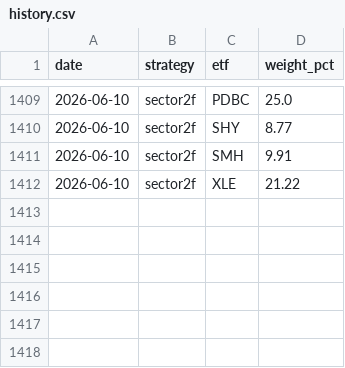
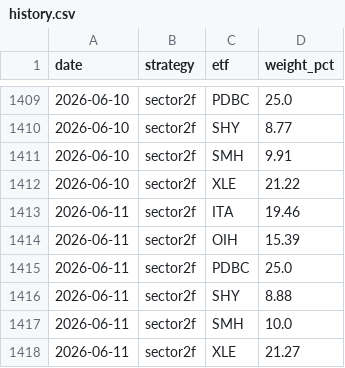
Before and after one commit to magnusbmorsund/bond-trading, a CSV file: positions/history.csv, drawn as a sheet; only a part is shown, gaps mark what is left out.

```diff
--- a/positions/history.csv
+++ b/positions/history.csv
@@ -1412 +1412,7 @@ date,strategy,etf,weight_pct
 2026-06-10,sector2f,XLE,21.22
+2026-06-11,sector2f,ITA,19.46
+2026-06-11,sector2f,OIH,15.39
+2026-06-11,sector2f,PDBC,25.0
+2026-06-11,sector2f,SHY,8.88
+2026-06-11,sector2f,SMH,10.0
+2026-06-11,sector2f,XLE,21.27
```
Also changed, not shown: 2 other files.
